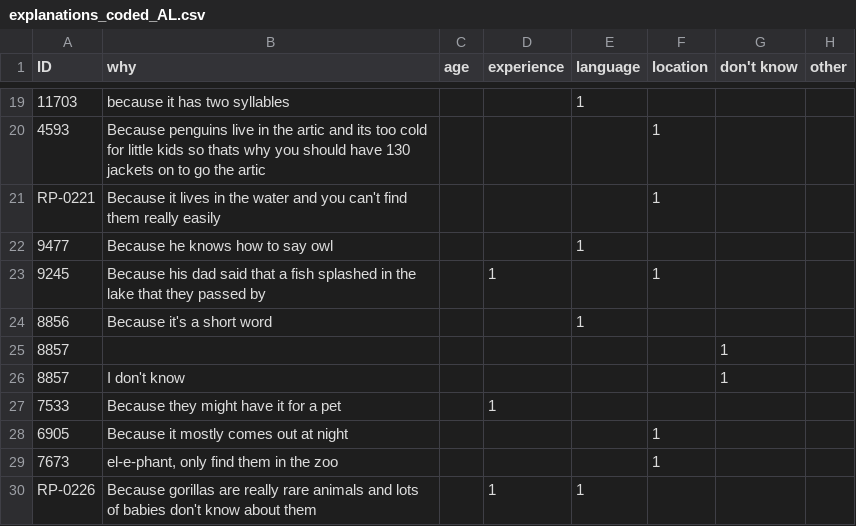
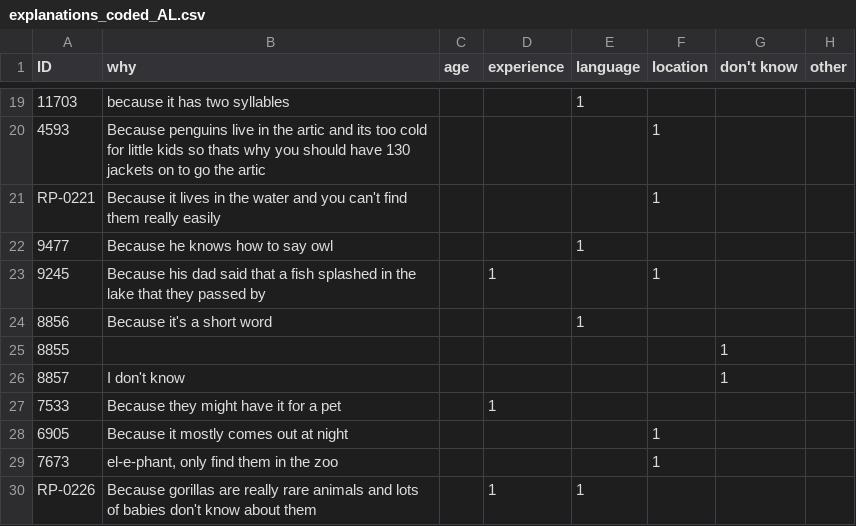
Before and after one commit to dyurovsky/kidaoa, a CSV file: kid_data/explanations_coded_AL.csv, drawn as a sheet; only a part is shown, gaps mark what is left out.

Commit message:
explanations

```diff
--- a/kid_data/explanations_coded_AL.csv
+++ b/kid_data/explanations_coded_AL.csv
@@ -24,3 +24,3 @@ RP-0221,Because it lives in the water and you can't find them really easily,,,,1
 8856,Because it's a short word,,,1,,,
-8857,,,,,,1,
+8855,,,,,,1,
 8857,I don't know,,,,,1,
```
Also changed, not shown: 3 other files.
